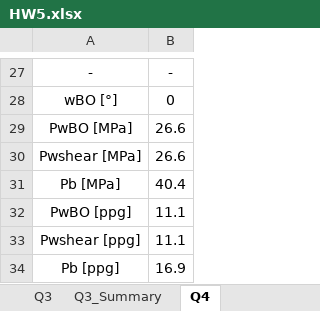
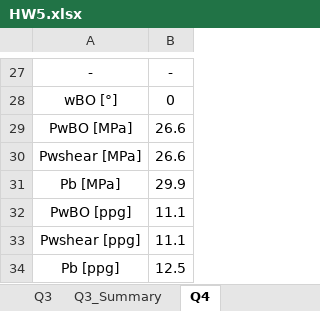
Before and after one commit to dnicolasespinoza/GeomechanicsJupyter, an Excel workbook: UndergradHomework/HW5/HW5.xlsx, sheet Q4, drawn as a sheet; only a part is shown, gaps mark what is left out; values as stored, in another font and other column widths than the file's, no borders; charts and pictures not drawn; the diff names each change by its address in the sheet, - before the commit and + after, or states it on an @@ line.

```diff
--- a/UndergradHomework/HW5/HW5.xlsx (sheet Q4)
+++ b/UndergradHomework/HW5/HW5.xlsx (sheet Q4)
-B31: 40.4
+B31: 29.9
-B34: 16.9
+B34: 12.5
```
Also changed, not shown: sheet Q3_Summary, sheet Q3, sheet Q2_Summary, sheet Q4_Summary, sheet Q5_Summary, sheet Q5, formulas that keep their value, charts or pictures, 2 other files.
